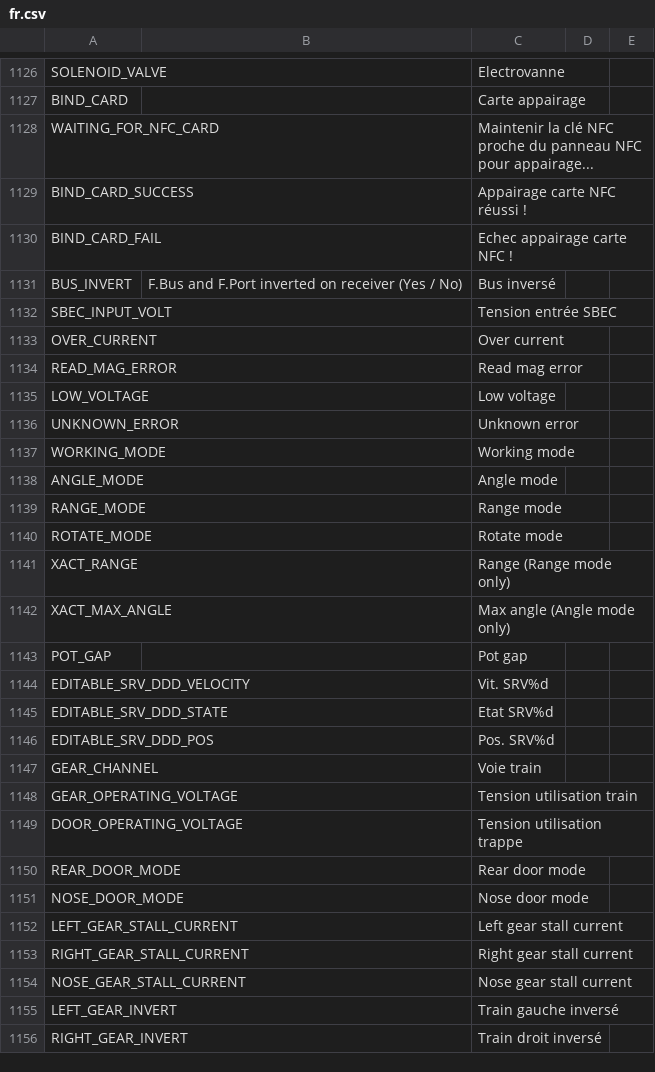
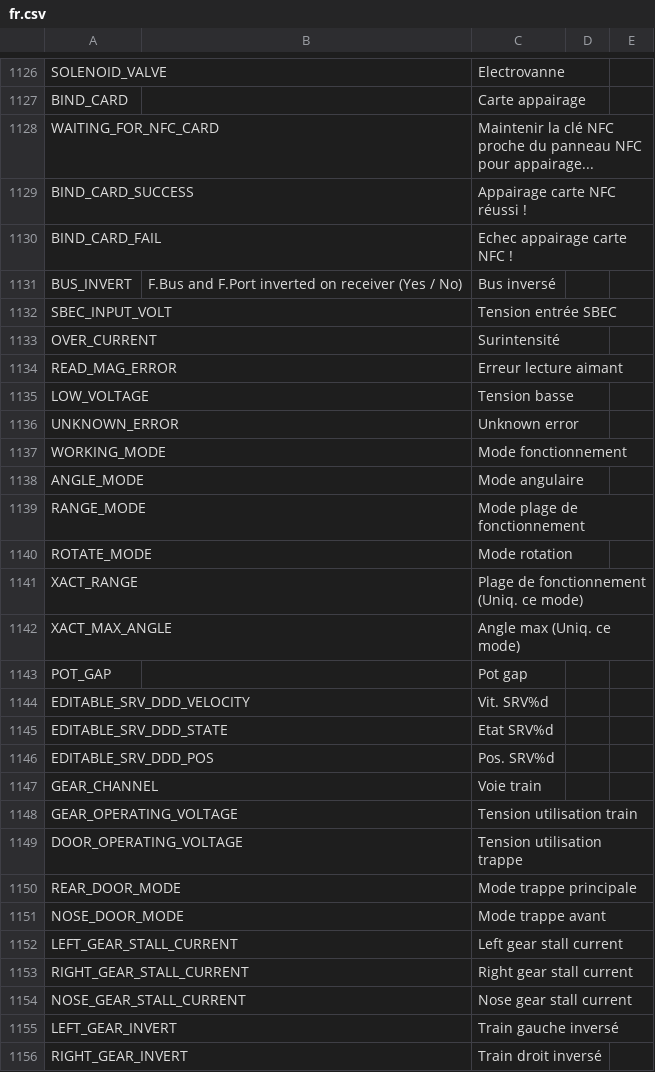
Before and after one commit to KevinFairgrieve/ETHOS-Feedback-Community, a CSV file: translations/ethos/fr.csv, drawn as a sheet; only a part is shown, gaps mark what is left out.

Commit message:
Translate English terms to French in fr.csv

```diff
--- a/translations/ethos/fr.csv
+++ b/translations/ethos/fr.csv
@@ -1132,12 +1132,12 @@ BUS_INVERT,F.Bus and F.Port inverted on receiver (Yes / No),"Bus inversé",
 SBEC_INPUT_VOLT,,"Tension entrée SBEC",
-OVER_CURRENT,,"Over current"
-READ_MAG_ERROR,,"Read mag error"
-LOW_VOLTAGE,,"Low voltage"
+OVER_CURRENT,,"Surintensité"
+READ_MAG_ERROR,,"Erreur lecture aimant"
+LOW_VOLTAGE,,"Tension basse"
 UNKNOWN_ERROR,,"Unknown error"
-WORKING_MODE,,"Working mode"
-ANGLE_MODE,,"Angle mode"
-RANGE_MODE,,"Range mode"
-ROTATE_MODE,,"Rotate mode"
-XACT_RANGE,,"Range (Range mode only)"
-XACT_MAX_ANGLE,,"Max angle (Angle mode only)"
+WORKING_MODE,,"Mode fonctionnement"
+ANGLE_MODE,,"Mode angulaire"
+RANGE_MODE,,"Mode plage de fonctionnement"
+ROTATE_MODE,,"Mode rotation"
+XACT_RANGE,,"Plage de fonctionnement (Uniq. ce mode)"
+XACT_MAX_ANGLE,,"Angle max (Uniq. ce mode)"
 POT_GAP,,"Pot gap"
@@ -1149,4 +1149,4 @@ GEAR_OPERATING_VOLTAGE,,"Tension utilisation train"
 DOOR_OPERATING_VOLTAGE,,"Tension utilisation trappe"
-REAR_DOOR_MODE,,"Rear door mode"
-NOSE_DOOR_MODE,,"Nose door mode"
+REAR_DOOR_MODE,,"Mode trappe principale"
+NOSE_DOOR_MODE,,"Mode trappe avant"
 LEFT_GEAR_STALL_CURRENT,,"Left gear stall current"
```
